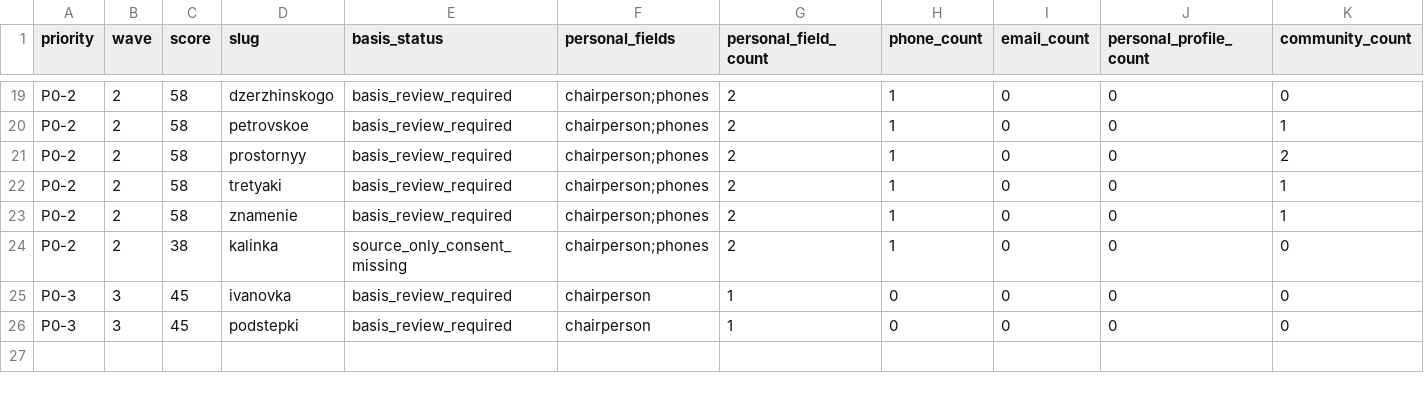
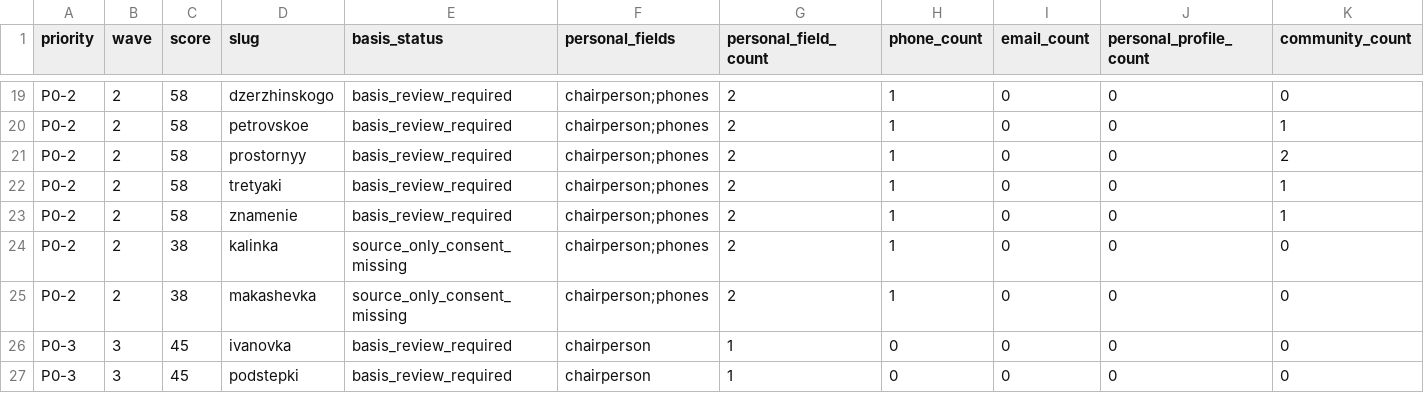
Before and after one commit to deputat36/tosborisoglebsk.github.io, a CSV file: data/publication_basis_review_queue.csv, drawn as a sheet; only a part is shown, gaps mark what is left out; rows hold the shown columns only; the diff names each change by its address in the sheet, - before the commit and + after, or states it on an @@ line.

```diff
--- a/data/publication_basis_review_queue.csv
+++ b/data/publication_basis_review_queue.csv
+row 25: P0-2 | 2 | 38 | makashevka | source_only_consent_missing | chairperson;phones | 2 | 1 | 0 | 0 | 0
```
Also changed, not shown: data/collection_tasks.csv, data/publication_basis_confirmation_register.csv, 27 other files.
